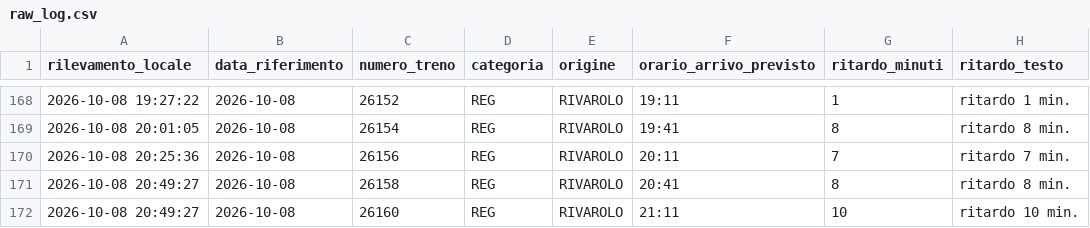
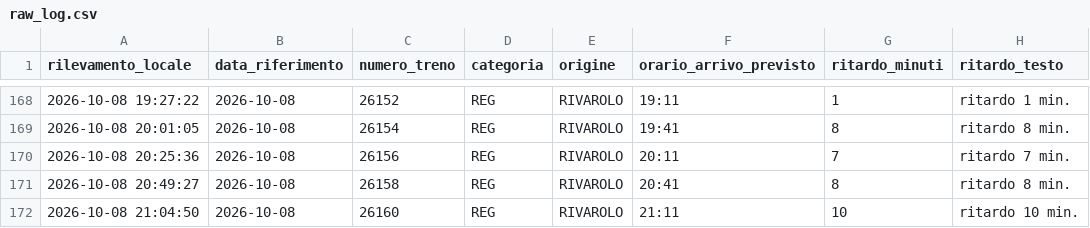
Before and after one commit to frapan2003-coder/Orari-arrivo-treni, a CSV file: data/raw_log.csv, drawn as a sheet; only a part is shown, gaps mark what is left out; the diff names each change by its address in the sheet, - before the commit and + after, or states it on an @@ line.

```diff
--- a/data/raw_log.csv
+++ b/data/raw_log.csv
-A172 (rilevamento_locale): 2026-10-08 20:49:27
+A172 (rilevamento_locale): 2026-10-08 21:04:50
```
